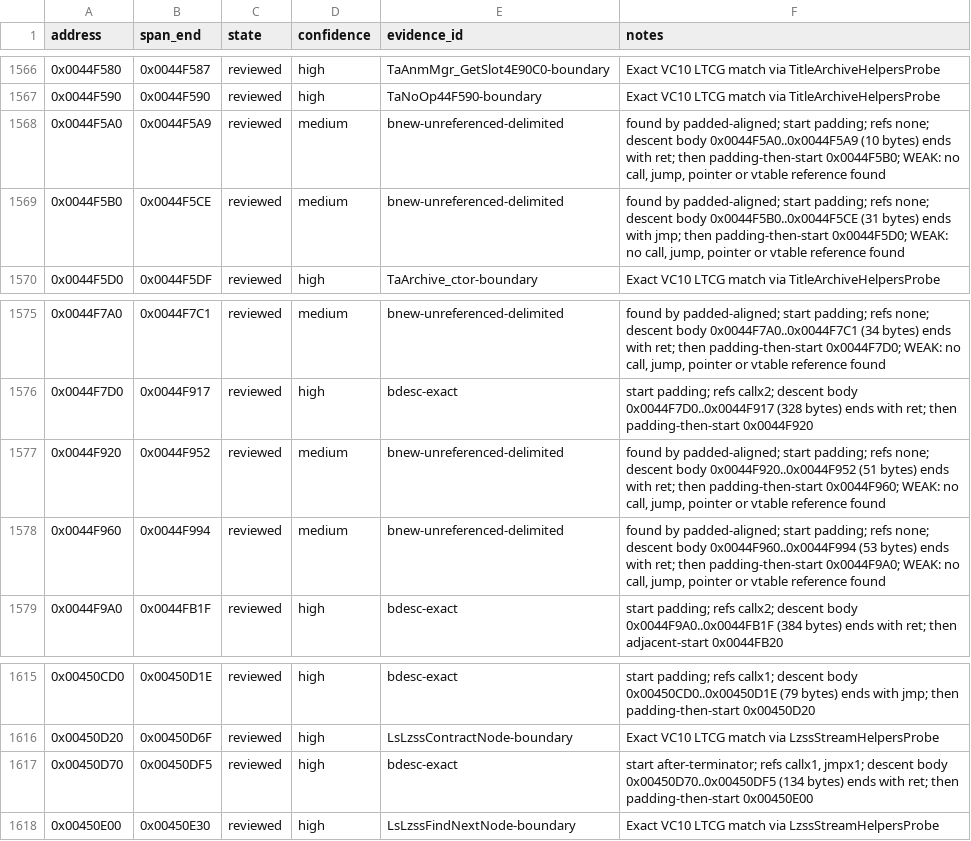
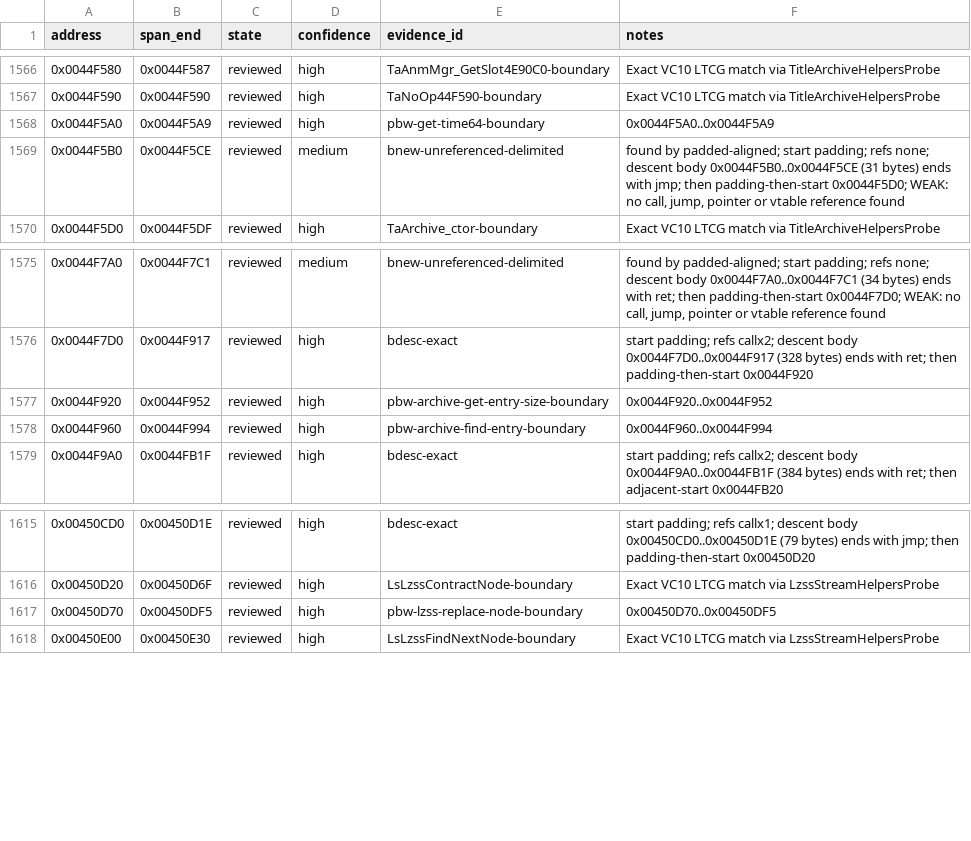
Before and after one commit to N0zoM1z0/th128, a CSV file: config/function-boundaries.csv, drawn as a sheet; only a part is shown, gaps mark what is left out.

Commit message:
gemini-4-neon: add PbgWave with 4 exact archive and LZSS functions (+248B)

```diff
--- a/config/function-boundaries.csv
+++ b/config/function-boundaries.csv
@@ -1567,3 +1567,3 @@ address,span_end,state,confidence,evidence_id,notes
 0x0044F590,0x0044F590,reviewed,high,TaNoOp44F590-boundary,Exact VC10 LTCG match via TitleArchiveHelpersProbe
-0x0044F5A0,0x0044F5A9,reviewed,medium,bnew-unreferenced-delimited,"found by padded-aligned; start padding; refs none; descent body 0x0044F5A0..0x0044F5A9 (10 bytes) ends with ret; then padding-then-start 0x0044F5B0; WEAK: no call, jump, pointer or vtable reference found"
+0x0044F5A0,0x0044F5A9,reviewed,high,pbw-get-time64-boundary,0x0044F5A0..0x0044F5A9
 0x0044F5B0,0x0044F5CE,reviewed,medium,bnew-unreferenced-delimited,"found by padded-aligned; start padding; refs none; descent body 0x0044F5B0..0x0044F5CE (31 bytes) ends with jmp; then padding-then-start 0x0044F5D0; WEAK: no call, jump, pointer or vtable reference found"
@@ -1576,4 +1576,4 @@ address,span_end,state,confidence,evidence_id,notes
 0x0044F7D0,0x0044F917,reviewed,high,bdesc-exact,start padding; refs callx2; descent body 0x0044F7D0..0x0044F917 (328 bytes) ends with ret; then padding-then-start 0x0044F920
-0x0044F920,0x0044F952,reviewed,medium,bnew-unreferenced-delimited,"found by padded-aligned; start padding; refs none; descent body 0x0044F920..0x0044F952 (51 bytes) ends with ret; then padding-then-start 0x0044F960; WEAK: no call, jump, pointer or vtable reference found"
-0x0044F960,0x0044F994,reviewed,medium,bnew-unreferenced-delimited,"found by padded-aligned; start padding; refs none; descent body 0x0044F960..0x0044F994 (53 bytes) ends with ret; then padding-then-start 0x0044F9A0; WEAK: no call, jump, pointer or vtable reference found"
+0x0044F920,0x0044F952,reviewed,high,pbw-archive-get-entry-size-boundary,0x0044F920..0x0044F952
+0x0044F960,0x0044F994,reviewed,high,pbw-archive-find-entry-boundary,0x0044F960..0x0044F994
 0x0044F9A0,0x0044FB1F,reviewed,high,bdesc-exact,start padding; refs callx2; descent body 0x0044F9A0..0x0044FB1F (384 bytes) ends with ret; then adjacent-start 0x0044FB20
@@ -1616,3 +1616,3 @@ address,span_end,state,confidence,evidence_id,notes
 0x00450D20,0x00450D6F,reviewed,high,LsLzssContractNode-boundary,Exact VC10 LTCG match via LzssStreamHelpersProbe
-0x00450D70,0x00450DF5,reviewed,high,bdesc-exact,"start after-terminator; refs callx1, jmpx1; descent body 0x00450D70..0x00450DF5 (134 bytes) ends with ret; then padding-then-start 0x00450E00"
+0x00450D70,0x00450DF5,reviewed,high,pbw-lzss-replace-node-boundary,0x00450D70..0x00450DF5
 0x00450E00,0x00450E30,reviewed,high,LsLzssFindNextNode-boundary,Exact VC10 LTCG match via LzssStreamHelpersProbe
```
Also changed, not shown: config/implemented.csv, config/matches.csv, 8 other files.
